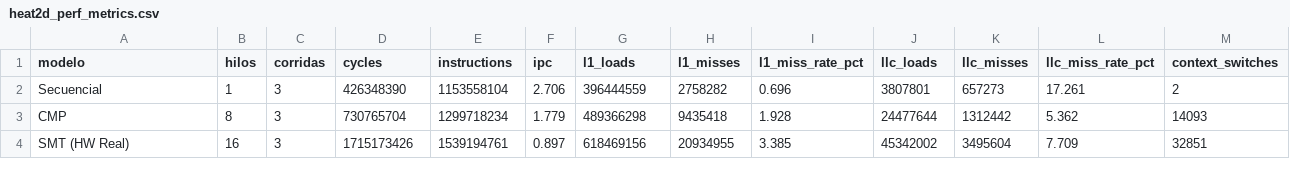
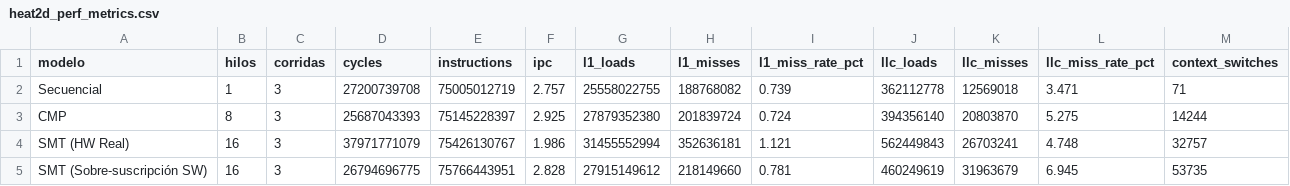
Before and after one commit to MauNav04/mnavarro_ymonge_echavarria_ffuchs_a2_2026_s2, a CSV file: proyecto1/problems/heat2d/metricas/heat2d_perf_metrics.csv, drawn as a sheet; only a part is shown; the diff covers the shown part only.

```diff
--- a/proyecto1/problems/heat2d/metricas/heat2d_perf_metrics.csv
+++ b/proyecto1/problems/heat2d/metricas/heat2d_perf_metrics.csv
@@ -1,4 +1,5 @@
 modelo,hilos,corridas,cycles,instructions,ipc,l1_loads,l1_misses,l1_miss_rate_pct,llc_loads,llc_misses,llc_miss_rate_pct,context_switches
-Secuencial,1,3,426348390,1153558104,2.706,396444559,2758282,0.696,3807801,657273,17.261,2
-CMP,8,3,730765704,1299718234,1.779,489366298,9435418,1.928,24477644,1312442,5.362,14093
-SMT (HW Real),16,3,1715173426,1539194761,0.897,618469156,20934955,3.385,45342002,3495604,7.709,32851
+Secuencial,1,3,27200739708,75005012719,2.757,25558022755,188768082,0.739,362112778,12569018,3.471,71
+CMP,8,3,25687043393,75145228397,2.925,27879352380,201839724,0.724,394356140,20803870,5.275,14244
+SMT (HW Real),16,3,37971771079,75426130767,1.986,31455552994,352636181,1.121,562449843,26703241,4.748,32757
+SMT (Sobre-suscripción SW),16,3,26794696775,75766443951,2.828,27915149612,218149660,0.781,460249619,31963679,6.945,53735
```
Also changed, not shown: 20 edited cells elsewhere in this file, proyecto1/problems/heat2d/metricas/resumen_estadistico.csv, 19 other files.
